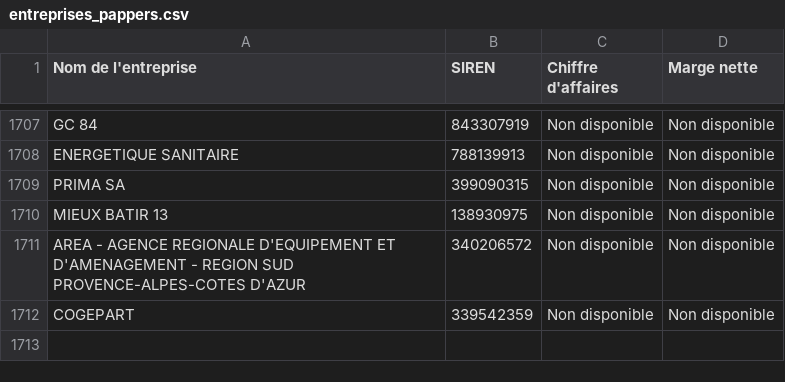
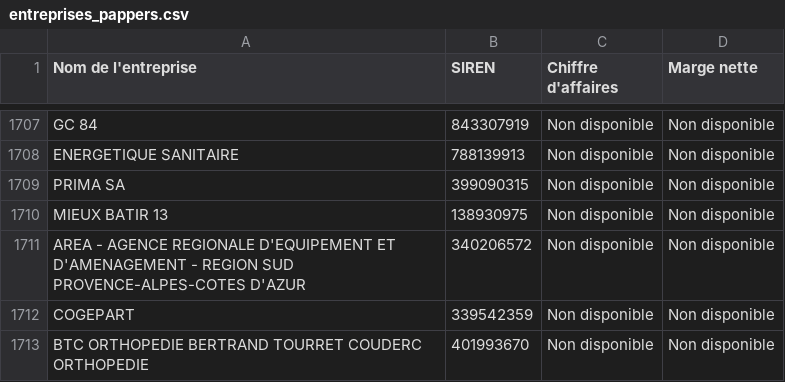
Before and after one commit to lavibration/pprs, a CSV file: entreprises_pappers.csv, drawn as a sheet; only a part is shown, gaps mark what is left out; the diff names each change by its address in the sheet, - before the commit and + after, or states it on an @@ line.

```diff
--- a/entreprises_pappers.csv
+++ b/entreprises_pappers.csv
+row 1713: BTC ORTHOPEDIE BERTRAND TOURRET COUDERC ORTHOPEDIE | 401993670 | Non disponible | Non disponible
```
